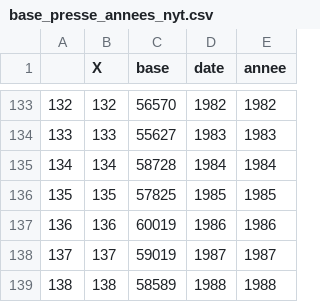
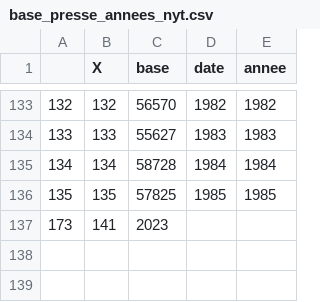
Before and after one commit to regicid/docker_gallicagram, a CSV file: gallicagram/base_presse_annees_nyt.csv, drawn as a sheet; only a part is shown, gaps mark what is left out.

```diff
--- a/gallicagram/base_presse_annees_nyt.csv
+++ b/gallicagram/base_presse_annees_nyt.csv
@@ -136,4 +136,2 @@
 "135",135,57825,1985,1985
-"136",136,60019,1986,1986
-"137",137,59019,1987,1987
-"138",138,58589,1988,1988
+173,141,2023
```
Also changed, not shown: gallicagram/majinbook1.csv, 9 other files.
